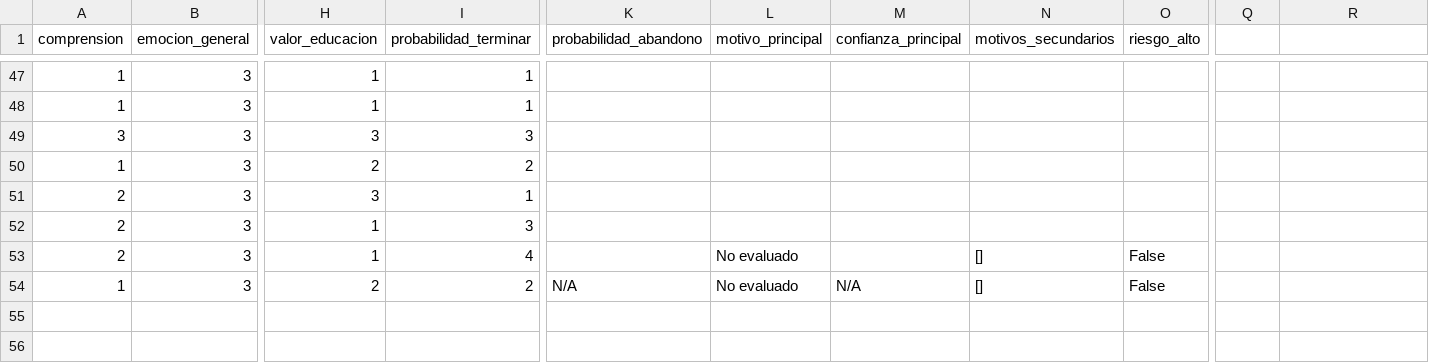
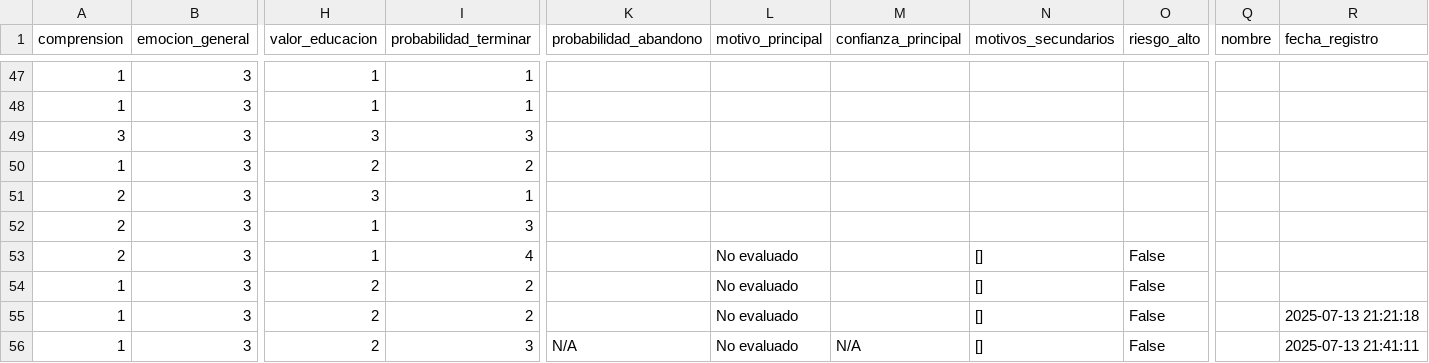
Before and after one commit to zFerchou/Algoritmo_de_Prediccion, a CSV file: datos_estudiantes.csv, drawn as a sheet; only a part is shown, gaps mark what is left out; rows hold the shown columns only; the diff names each change by its address in the sheet, - before the commit and + after, or states it on an @@ line.

```diff
--- a/datos_estudiantes.csv
+++ b/datos_estudiantes.csv
-Q1: (empty)
+Q1: nombre
-R1: (empty)
+R1: fecha_registro
-K54 (probabilidad_abandono): N/A
+K54 (probabilidad_abandono): (empty)
-M54 (confianza_principal): N/A
+M54 (confianza_principal): (empty)
+row 55: 1 | 3 | 2 | 2 |  | No evaluado |  | [] | False |  | 2025-07-13 21:21:18
+row 56: 1 | 3 | 2 | 3 | N/A | No evaluado | N/A | [] | False |  | 2025-07-13 21:41:11
```
Also changed, not shown: 4 other files.
